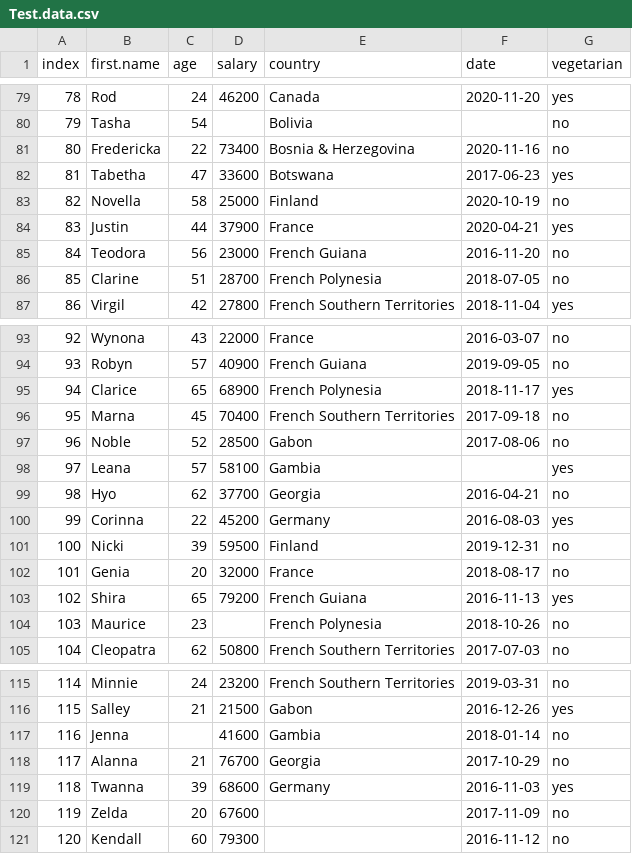
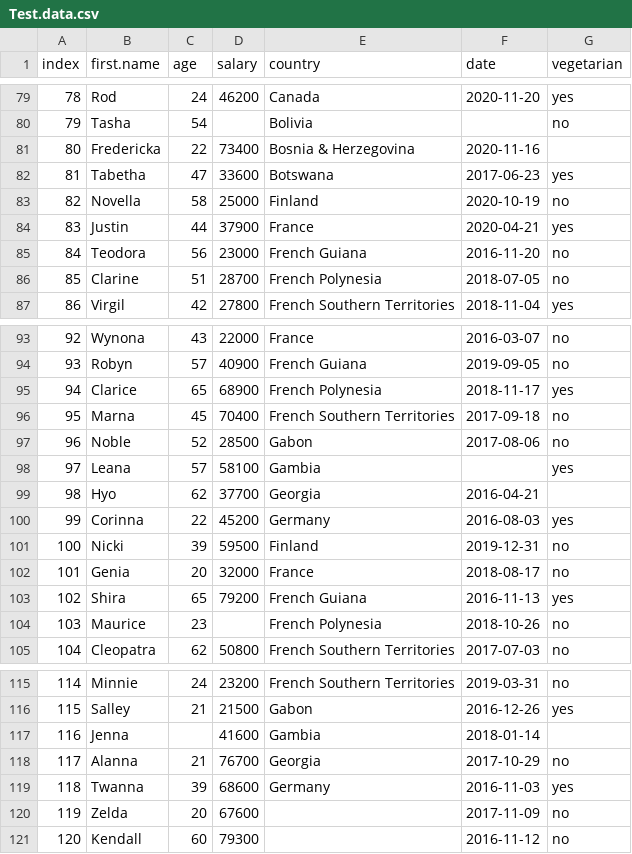
Before and after one commit to MerylStreep2/Rworkshop, a CSV file: Test.data.csv, drawn as a sheet; only a part is shown, gaps mark what is left out; the diff covers the shown part only.

```diff
--- a/Test.data.csv
+++ b/Test.data.csv
@@ -80,3 +80,3 @@ index,first.name,age,salary,country,date,vegetarian
 79,Tasha,54,,Bolivia,,no
-80,Fredericka,22,73400,Bosnia & Herzegovina,2020-11-16,no
+80,Fredericka,22,73400,Bosnia & Herzegovina,2020-11-16,
 81,Tabetha,47,33600,Botswana,2017-06-23,yes
@@ -98,3 +98,3 @@ index,first.name,age,salary,country,date,vegetarian
 97,Leana,57,58100,Gambia,,yes
-98,Hyo,62,37700,Georgia,2016-04-21,no
+98,Hyo,62,37700,Georgia,2016-04-21,
 99,Corinna,22,45200,Germany,2016-08-03,yes
@@ -116,3 +116,3 @@ index,first.name,age,salary,country,date,vegetarian
 115,Salley,21,21500,Gabon,2016-12-26,yes
-116,Jenna,,41600,Gambia,2018-01-14,no
+116,Jenna,,41600,Gambia,2018-01-14,
 117,Alanna,21,76700,Georgia,2017-10-29,no
```
Also changed, not shown: 5 edited cells elsewhere in this file, 1 other file.
